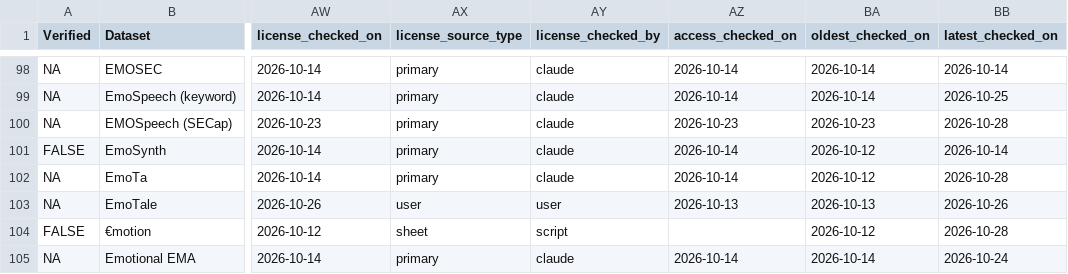
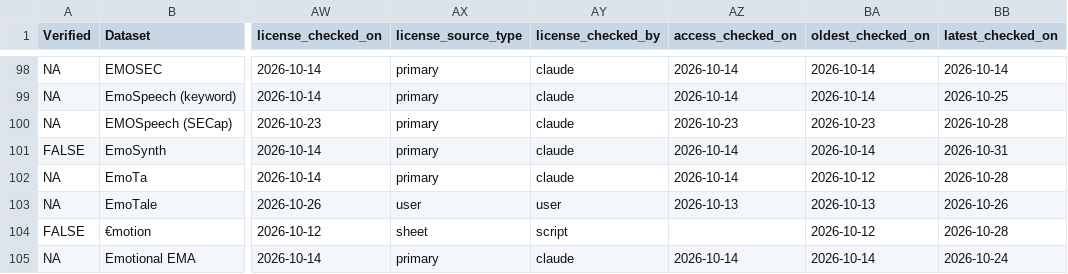
Before and after one commit to itoten/ser_dataset_db, a CSV file: views/datasets_wide.csv, drawn as a sheet; only a part is shown, gaps mark what is left out; the diff names each change by its address in the sheet, - before the commit and + after, or states it on an @@ line.

```diff
--- a/views/datasets_wide.csv
+++ b/views/datasets_wide.csv
-BA101 (oldest_checked_on): 2026-10-12
+BA101 (oldest_checked_on): 2026-10-14
-BB101 (latest_checked_on): 2026-10-14
+BB101 (latest_checked_on): 2026-10-31
```
Also changed, not shown: data/datasets.csv, 1 other file.
